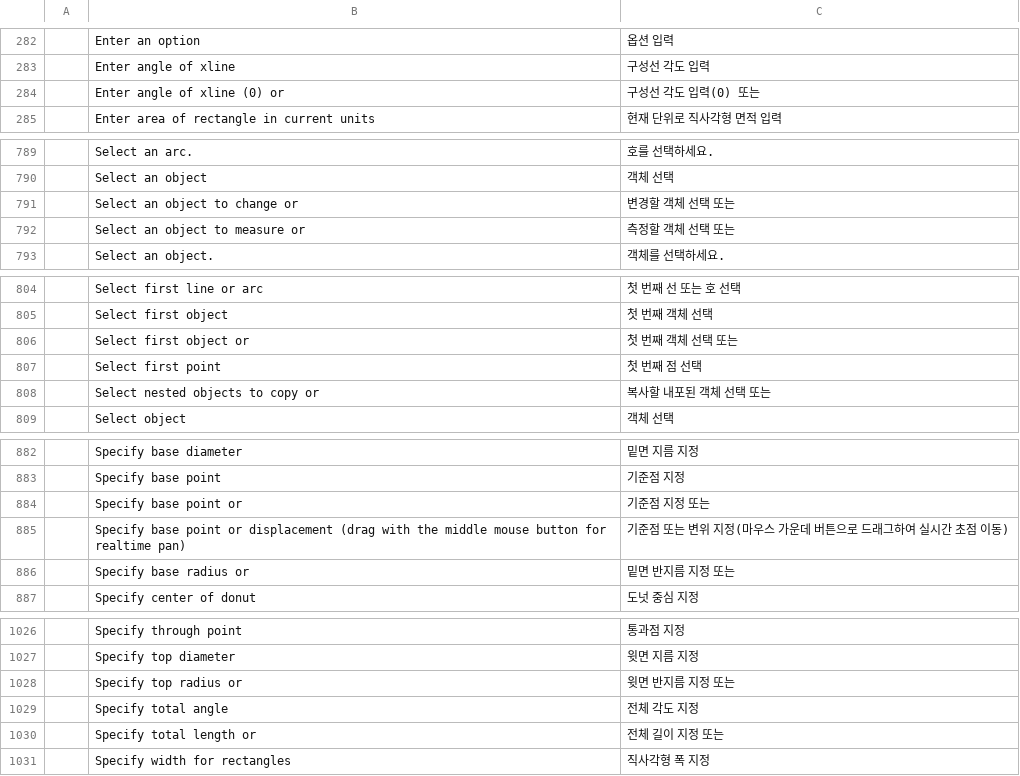
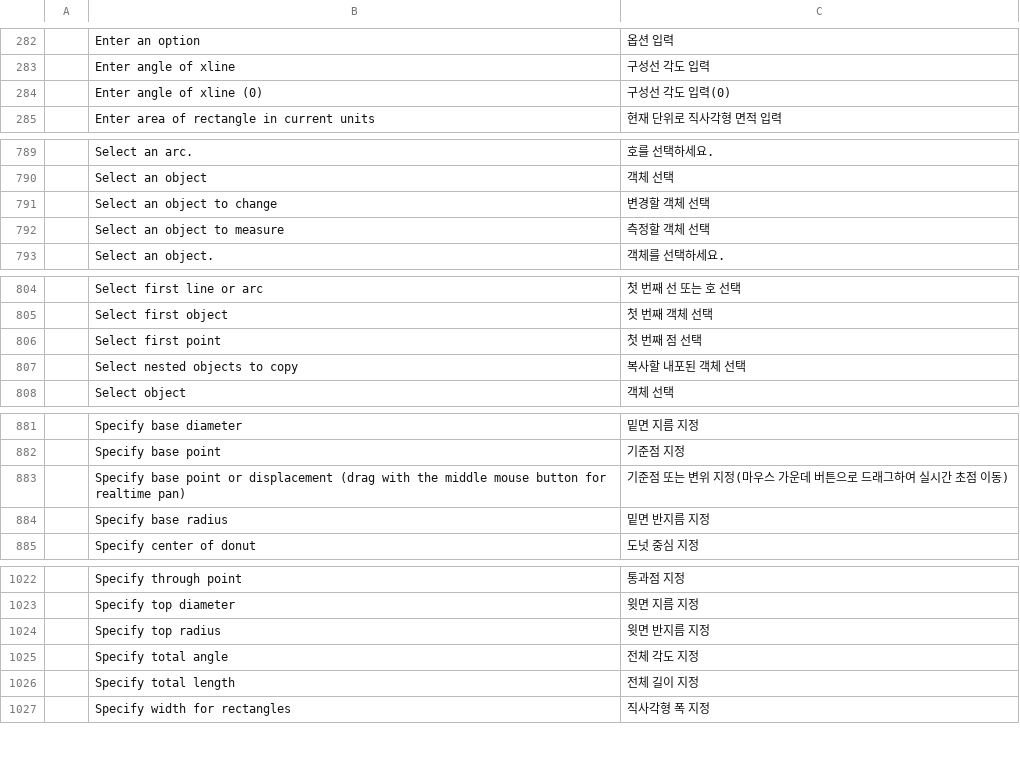
Before and after one commit to AICodeForgedev/cadaddy, a TSV file: crates/ui-egui/src/i18n/ko.tsv, drawn as a sheet; only a part is shown, gaps mark what is left out; the diff covers the shown part only.

```diff
--- a/crates/ui-egui/src/i18n/ko.tsv
+++ b/crates/ui-egui/src/i18n/ko.tsv
@@ -283,3 +283,3 @@
 	Enter angle of xline	구성선 각도 입력
-	Enter angle of xline (0) or	구성선 각도 입력(0) 또는
+	Enter angle of xline (0)	구성선 각도 입력(0)
 	Enter area of rectangle in current units	현재 단위로 직사각형 면적 입력
@@ -790,4 +790,4 @@
 	Select an object	객체 선택
-	Select an object to change or	변경할 객체 선택 또는
-	Select an object to measure or	측정할 객체 선택 또는
+	Select an object to change	변경할 객체 선택
+	Select an object to measure	측정할 객체 선택
 	Select an object.	객체를 선택하세요.
@@ -805,5 +805,4 @@
 	Select first object	첫 번째 객체 선택
-	Select first object or	첫 번째 객체 선택 또는
 	Select first point	첫 번째 점 선택
-	Select nested objects to copy or	복사할 내포된 객체 선택 또는
+	Select nested objects to copy	복사할 내포된 객체 선택
 	Select object	객체 선택
@@ -883,5 +882,4 @@
 	Specify base point	기준점 지정
-	Specify base point or	기준점 지정 또는
 	Specify base point or displacement (drag with the middle mouse button for realtime pan)	기준점 또는 변위 지정(마우스 가운데 버튼으로 드래그하여 실시간 초점 이동)
-	Specify base radius or	밑면 반지름 지정 또는
+	Specify base radius	밑면 반지름 지정
 	Specify center of donut	도넛 중심 지정
@@ -1027,5 +1023,5 @@
 	Specify top diameter	윗면 지름 지정
-	Specify top radius or	윗면 반지름 지정 또는
+	Specify top radius	윗면 반지름 지정
 	Specify total angle	전체 각도 지정
-	Specify total length or	전체 길이 지정 또는
+	Specify total length	전체 길이 지정
 	Specify width for rectangles	직사각형 폭 지정
```
Also changed, not shown: 2 removed rows and 6 edited cells elsewhere in this file, crates/ui-egui/src/i18n/ar.tsv, crates/ui-egui/src/i18n/el.tsv, 24 other files.
